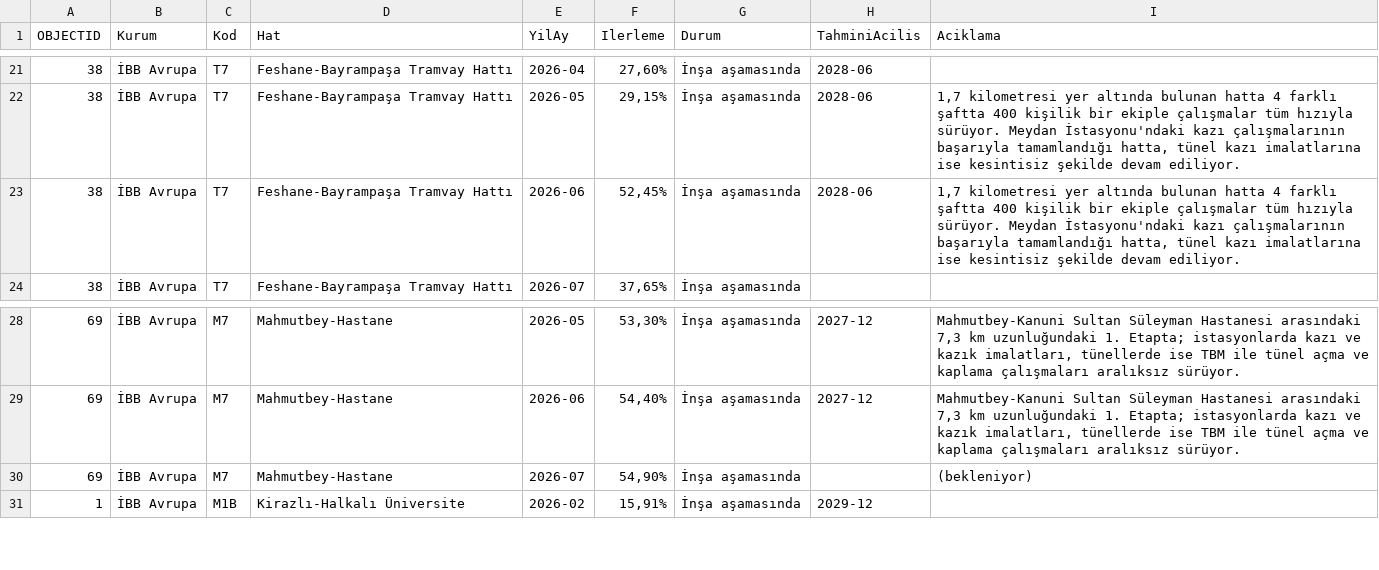
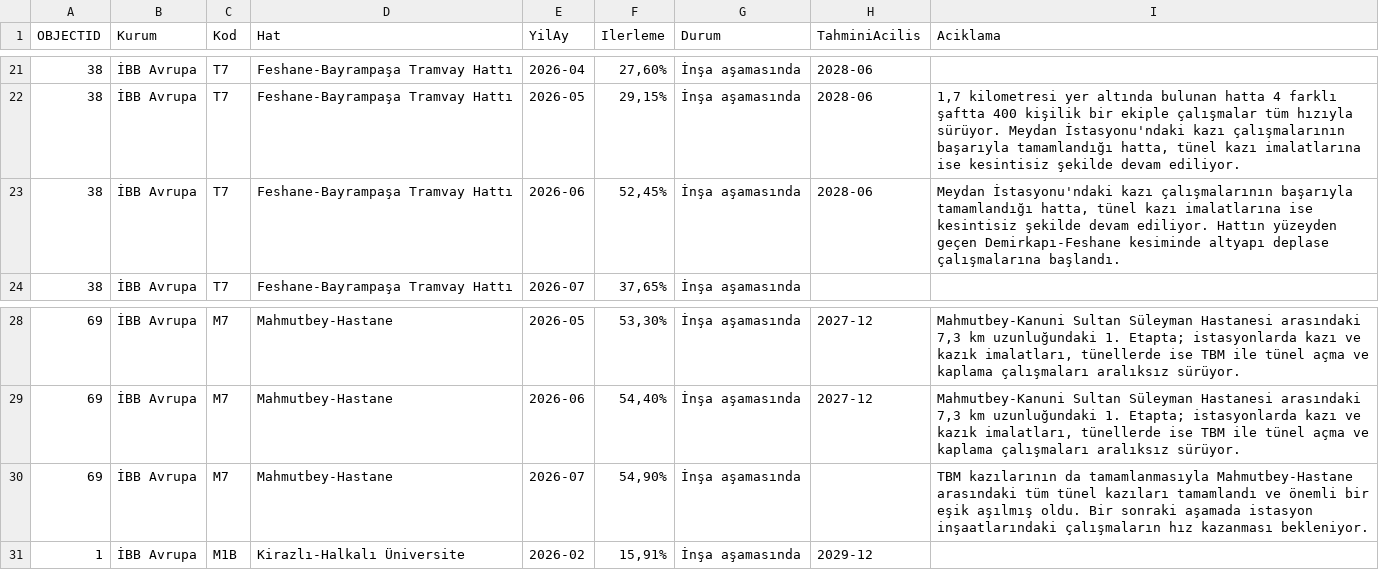
Before and after one commit to sefabarisozturk/metrometre-data, a CSV file: overlay.csv, drawn as a sheet; only a part is shown, gaps mark what is left out.

```diff
--- a/overlay.csv
+++ b/overlay.csv
@@ -22,3 +22,3 @@ OBJECTID,Kurum,Kod,Hat,YilAy,Ilerleme,Durum,TahminiAcilis,Aciklama
 38,İBB Avrupa,T7,Feshane-Bayrampaşa Tramvay Hattı,2026-05,"29,15%",İnşa aşamasında,2028-06,"1,7 kilometresi yer altında bulunan hatta 4 farklı şaftta 400 kişilik bir ekiple çalışmalar tüm hızıyla sürüyor. Meydan İstasyonu'ndaki kazı çalışmalarının başarıyla tamamlandığı hatta, tünel kazı imalatlarına ise kesintisiz şekilde devam ediliyor."
-38,İBB Avrupa,T7,Feshane-Bayrampaşa Tramvay Hattı,2026-06,"52,45%",İnşa aşamasında,2028-06,"1,7 kilometresi yer altında bulunan hatta 4 farklı şaftta 400 kişilik bir ekiple çalışmalar tüm hızıyla sürüyor. Meydan İstasyonu'ndaki kazı çalışmalarının başarıyla tamamlandığı hatta, tünel kazı imalatlarına ise kesintisiz şekilde devam ediliyor."
+38,İBB Avrupa,T7,Feshane-Bayrampaşa Tramvay Hattı,2026-06,"52,45%",İnşa aşamasında,2028-06,"Meydan İstasyonu'ndaki kazı çalışmalarının başarıyla tamamlandığı hatta, tünel kazı imalatlarına ise kesintisiz şekilde devam ediliyor. Hattın yüzeyden geçen Demirkapı-Feshane kesiminde altyapı deplase çalışmalarına başlandı."
 38,İBB Avrupa,T7,Feshane-Bayrampaşa Tramvay Hattı,2026-07,"37,65%",İnşa aşamasında,,
@@ -29,3 +29,3 @@ OBJECTID,Kurum,Kod,Hat,YilAy,Ilerleme,Durum,TahminiAcilis,Aciklama
 69,İBB Avrupa,M7,Mahmutbey-Hastane,2026-06,"54,40%",İnşa aşamasında,2027-12,"Mahmutbey-Kanuni Sultan Süleyman Hastanesi arasındaki 7,3 km uzunluğundaki 1. Etapta; istasyonlarda kazı ve kazık imalatları, tünellerde ise TBM ile tünel açma ve kaplama çalışmaları aralıksız sürüyor."
-69,İBB Avrupa,M7,Mahmutbey-Hastane,2026-07,"54,90%",İnşa aşamasında,,(bekleniyor)
+69,İBB Avrupa,M7,Mahmutbey-Hastane,2026-07,"54,90%",İnşa aşamasında,,TBM kazılarının da tamamlanmasıyla Mahmutbey-Hastane arasındaki tüm tünel kazıları tamamlandı ve önemli bir eşik aşılmış oldu. Bir sonraki aşamada istasyon inşaatlarındaki çalışmaların hız kazanması bekleniyor.
 1,İBB Avrupa,M1B,Kirazlı-Halkalı Üniversite,2026-02,"15,91%",İnşa aşamasında,2029-12,
```
